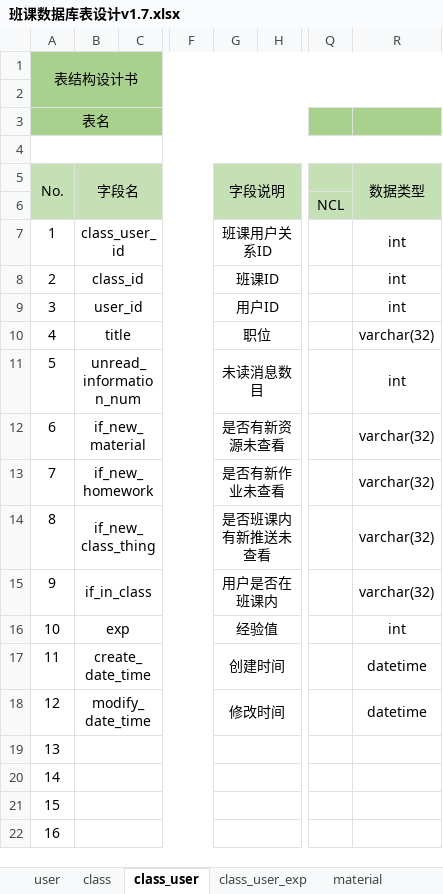
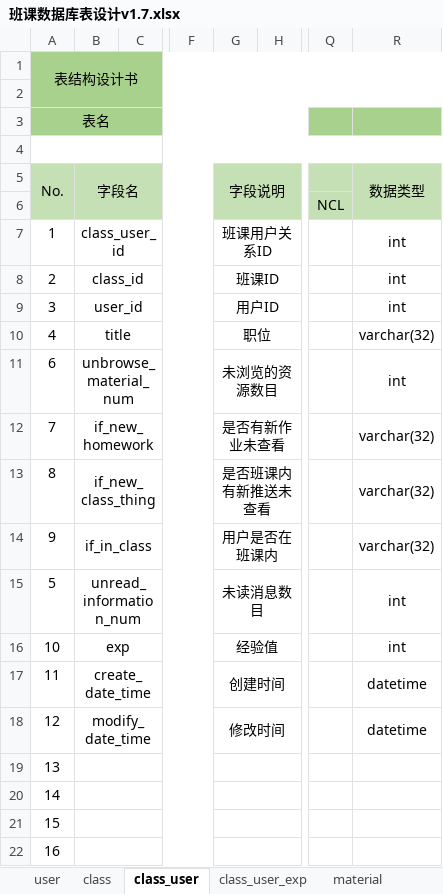
Before and after one commit to Karuao/SmartClass, an Excel workbook: 基于Android的智慧移动课堂学习系统/数据库表设计/班课数据库表设计v1.7.xlsx, sheet class_user, drawn as a sheet; only a part is shown, gaps mark what is left out; values as stored, in another font and other column widths than the file's, no borders; addresses are those after the commit; the diff names each change by its address in the sheet, - before the commit and + after, or states it on an @@ line.

```diff
--- a/基于Android的智慧移动课堂学习系统/数据库表设计/班课数据库表设计v1.7.xlsx (sheet class_user)
+++ b/基于Android的智慧移动课堂学习系统/数据库表设计/班课数据库表设计v1.7.xlsx (sheet class_user)
-B11: if_new_material
+B11: unbrowse_material_num
-G11: 是否有新资源未查看
+G11: 未浏览的资源数目
-R11: varchar(32)
+R11: int
@@ row 11 moved to row 15: 5 @@
```
Also changed, not shown: sheet material_user, 24 other files.
